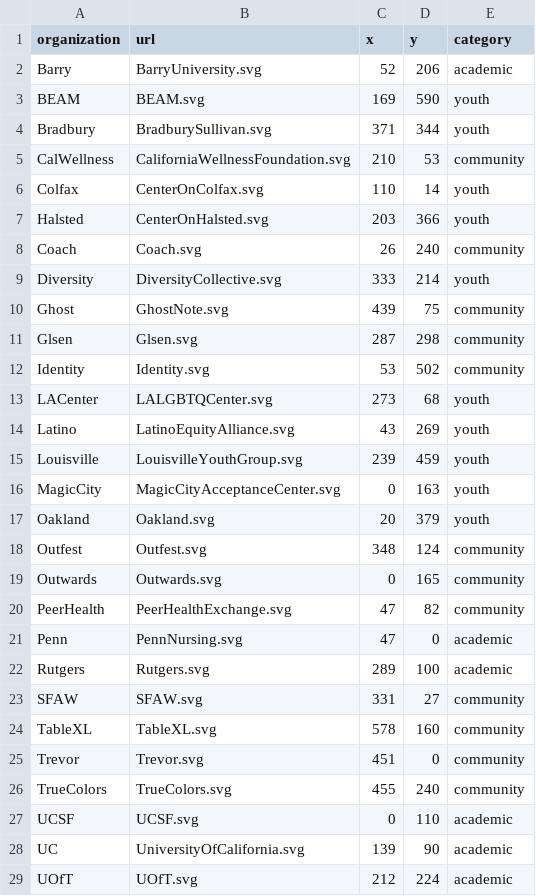
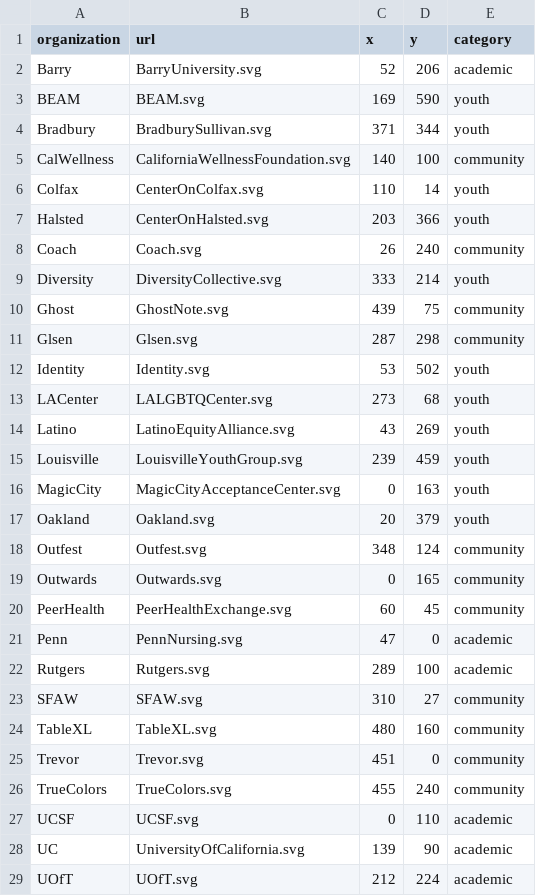
Before and after one commit to datacult/hopelab-imi-microsite, a CSV file: data/logos.csv, drawn as a sheet.

```diff
--- a/data/logos.csv
+++ b/data/logos.csv
@@ -4,3 +4,3 @@ BEAM,BEAM.svg,169,590,youth
 Bradbury,BradburySullivan.svg,371,344,youth
-CalWellness,CaliforniaWellnessFoundation.svg,210,53,community
+CalWellness,CaliforniaWellnessFoundation.svg,140,100,community
 Colfax,CenterOnColfax.svg,110,14,youth
@@ -11,3 +11,3 @@ Ghost,GhostNote.svg,439,75,community
 Glsen,Glsen.svg,287,298,community
-Identity,Identity.svg,53,502,community
+Identity,Identity.svg,53,502,youth
 LACenter,LALGBTQCenter.svg,273,68,youth
@@ -19,7 +19,7 @@ Outfest,Outfest.svg,348,124,community
 Outwards,Outwards.svg,0,165,community
-PeerHealth,PeerHealthExchange.svg,47,82,community
+PeerHealth,PeerHealthExchange.svg,60,45,community
 Penn,PennNursing.svg,47,0,academic
 Rutgers,Rutgers.svg,289,100,academic
-SFAW,SFAW.svg,331,27,community
-TableXL,TableXL.svg,578,160,community
+SFAW,SFAW.svg,310,27,community
+TableXL,TableXL.svg,480,160,community
 Trevor,Trevor.svg,451,0,community
```
Also changed, not shown: 1 other file.
